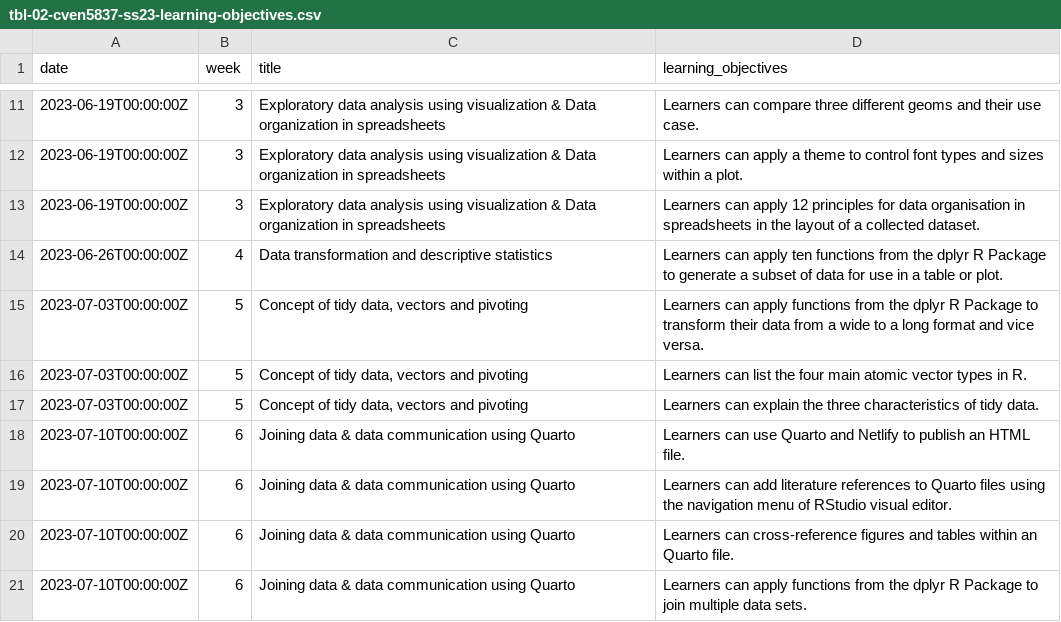
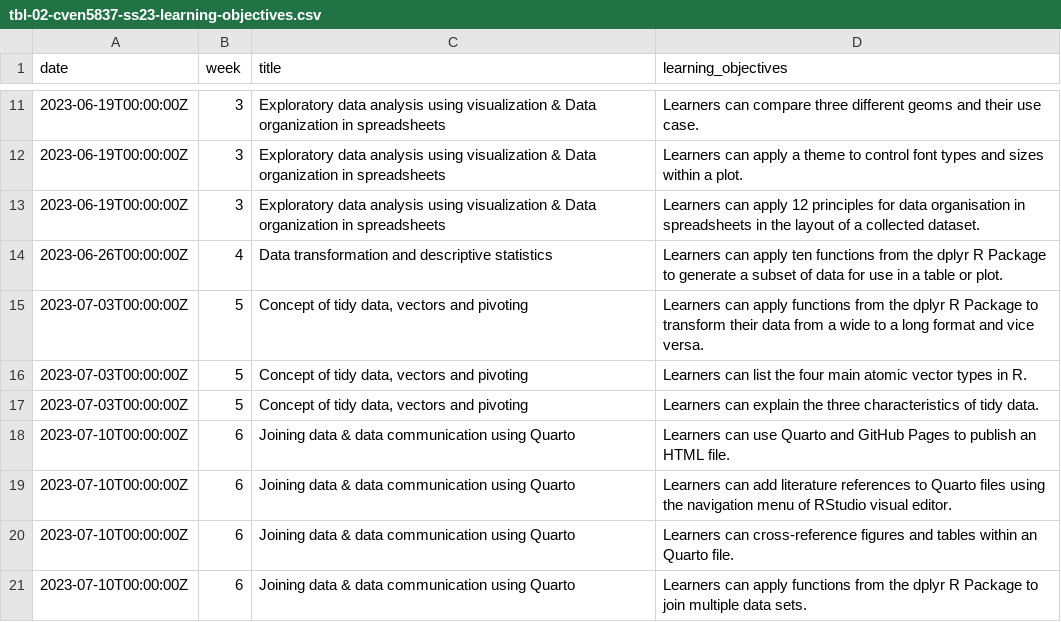
Before and after one commit to rbtl-fs25/website, a CSV file: data/tbl-02-cven5837-ss23-learning-objectives.csv, drawn as a sheet; only a part is shown, gaps mark what is left out.

```diff
--- a/data/tbl-02-cven5837-ss23-learning-objectives.csv
+++ b/data/tbl-02-cven5837-ss23-learning-objectives.csv
@@ -17,3 +17,3 @@ date,week,title,learning_objectives
 2023-07-03T00:00:00Z,5,"Concept of tidy data, vectors and pivoting",Learners can explain the three characteristics of tidy data.
-2023-07-10T00:00:00Z,6,Joining data & data communication using Quarto,Learners can use Quarto and Netlify to publish an HTML file.
+2023-07-10T00:00:00Z,6,Joining data & data communication using Quarto,Learners can use Quarto and GitHub Pages to publish an HTML file.
 2023-07-10T00:00:00Z,6,Joining data & data communication using Quarto,Learners can add literature references to Quarto files using the navigation menu of RStudio visual editor.
```
Also changed, not shown: data/tbl-01-cven5837-ss23-course-schedule.csv, 22 other files.
